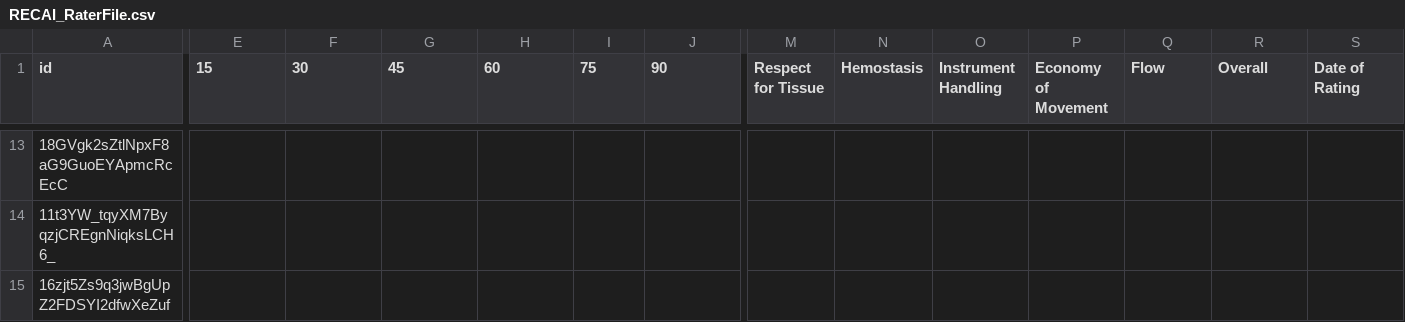
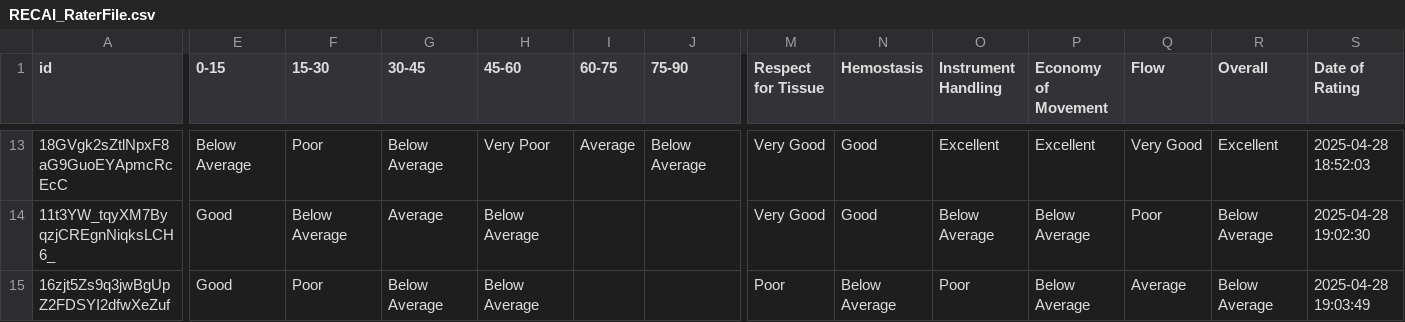
Before and after one commit to recaiyilmaz/rating_webapp, a CSV file: static/RECAI_RaterFile.csv, drawn as a sheet; only a part is shown, gaps mark what is left out; the diff covers the shown part only; the diff names each change by its address in the sheet, - before the commit and + after, or states it on an @@ line.

```diff
--- a/static/RECAI_RaterFile.csv
+++ b/static/RECAI_RaterFile.csv
-E1: 15
+E1: 0-15
-F1: 30
+F1: 15-30
-G1: 45
+G1: 30-45
-H1: 60
+H1: 45-60
-I1: 75
+I1: 60-75
-J1: 90
+J1: 75-90
-E13 (0-15): (empty)
+E13 (0-15): Below Average
-F13 (15-30): (empty)
+F13 (15-30): Poor
-G13 (30-45): (empty)
+G13 (30-45): Below Average
-H13 (45-60): (empty)
+H13 (45-60): Very Poor
-I13 (60-75): (empty)
+I13 (60-75): Average
-J13 (75-90): (empty)
+J13 (75-90): Below Average
-M13:M14 (Respect for Tissue): (empty)
+M13:M14 (Respect for Tissue): Very Good
-N13:N14 (Hemostasis): (empty)
+N13:N14 (Hemostasis): Good
-O13 (Instrument Handling): (empty)
+O13 (Instrument Handling): Excellent
-P13 (Economy of Movement): (empty)
+P13 (Economy of Movement): Excellent
-Q13 (Flow): (empty)
+Q13 (Flow): Very Good
-R13 (Overall): (empty)
+R13 (Overall): Excellent
-S13 (Date of Rating): (empty)
+S13 (Date of Rating): 2025-04-28 18:52:03
-E14:E15 (0-15): (empty)
+E14:E15 (0-15): Good
-F14 (15-30): (empty)
+F14 (15-30): Below Average
-G14 (30-45): (empty)
+G14 (30-45): Average
-H14:H15 (45-60): (empty)
+H14:H15 (45-60): Below Average
-O14 (Instrument Handling): (empty)
+O14 (Instrument Handling): Below Average
-P14:P15 (Economy of Movement): (empty)
+P14:P15 (Economy of Movement): Below Average
-Q14 (Flow): (empty)
+Q14 (Flow): Poor
-R14:R15 (Overall): (empty)
+R14:R15 (Overall): Below Average
-S14 (Date of Rating): (empty)
+S14 (Date of Rating): 2025-04-28 19:02:30
-F15 (15-30): (empty)
+F15 (15-30): Poor
-G15 (30-45): (empty)
+G15 (30-45): Below Average
-M15 (Respect for Tissue): (empty)
+M15 (Respect for Tissue): Poor
-N15 (Hemostasis): (empty)
+N15 (Hemostasis): Below Average
-O15 (Instrument Handling): (empty)
+O15 (Instrument Handling): Poor
-Q15 (Flow): (empty)
+Q15 (Flow): Average
-S15 (Date of Rating): (empty)
+S15 (Date of Rating): 2025-04-28 19:03:49
```
Also changed, not shown: 106 edited cells elsewhere in this file, 8 other files.
